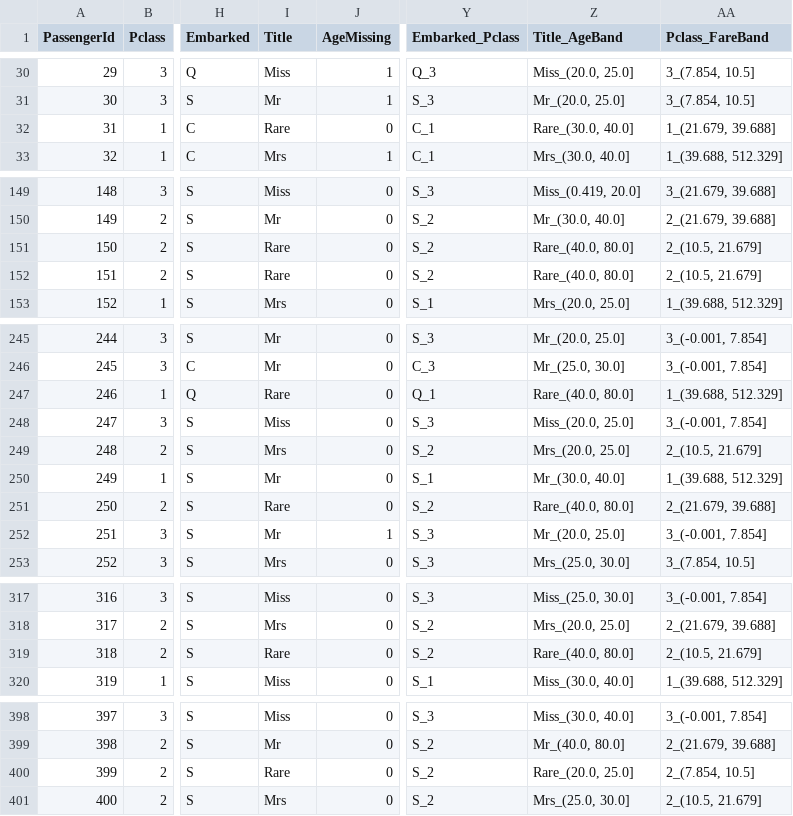
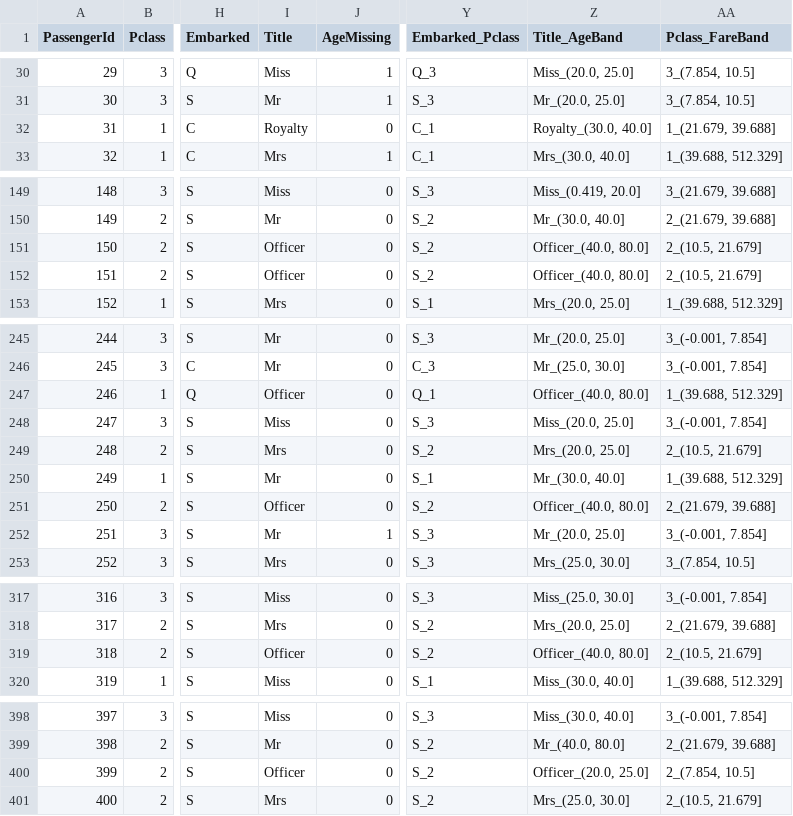
Before and after one commit to groundhog-21/titanic-ml-project, a CSV file: data/processed_v2/train_features.csv, drawn as a sheet; only a part is shown, gaps mark what is left out; the diff covers the shown part only; the diff names each change by its address in the sheet, - before the commit and + after, or states it on an @@ line.

```diff
--- a/data/processed_v2/train_features.csv
+++ b/data/processed_v2/train_features.csv
-I32 (Title): Rare
+I32 (Title): Royalty
-Z32 (Title_AgeBand): Rare_(30.0, 40.0]
+Z32 (Title_AgeBand): Royalty_(30.0, 40.0]
-I151:I152 (Title): Rare
+I151:I152 (Title): Officer
-Z151:Z152 (Title_AgeBand): Rare_(40.0, 80.0]
+Z151:Z152 (Title_AgeBand): Officer_(40.0, 80.0]
-I247 (Title): Rare
+I247 (Title): Officer
-Z247 (Title_AgeBand): Rare_(40.0, 80.0]
+Z247 (Title_AgeBand): Officer_(40.0, 80.0]
-I251 (Title): Rare
+I251 (Title): Officer
-Z251 (Title_AgeBand): Rare_(40.0, 80.0]
+Z251 (Title_AgeBand): Officer_(40.0, 80.0]
-I319 (Title): Rare
+I319 (Title): Officer
-Z319 (Title_AgeBand): Rare_(40.0, 80.0]
+Z319 (Title_AgeBand): Officer_(40.0, 80.0]
-I400 (Title): Rare
+I400 (Title): Officer
-Z400 (Title_AgeBand): Rare_(20.0, 25.0]
+Z400 (Title_AgeBand): Officer_(20.0, 25.0]
```
Also changed, not shown: 32 edited cells elsewhere in this file, data/processed_v2/test_features.csv, submissions/submission_engineered_baseline_scaled.csv, 16 other files.
